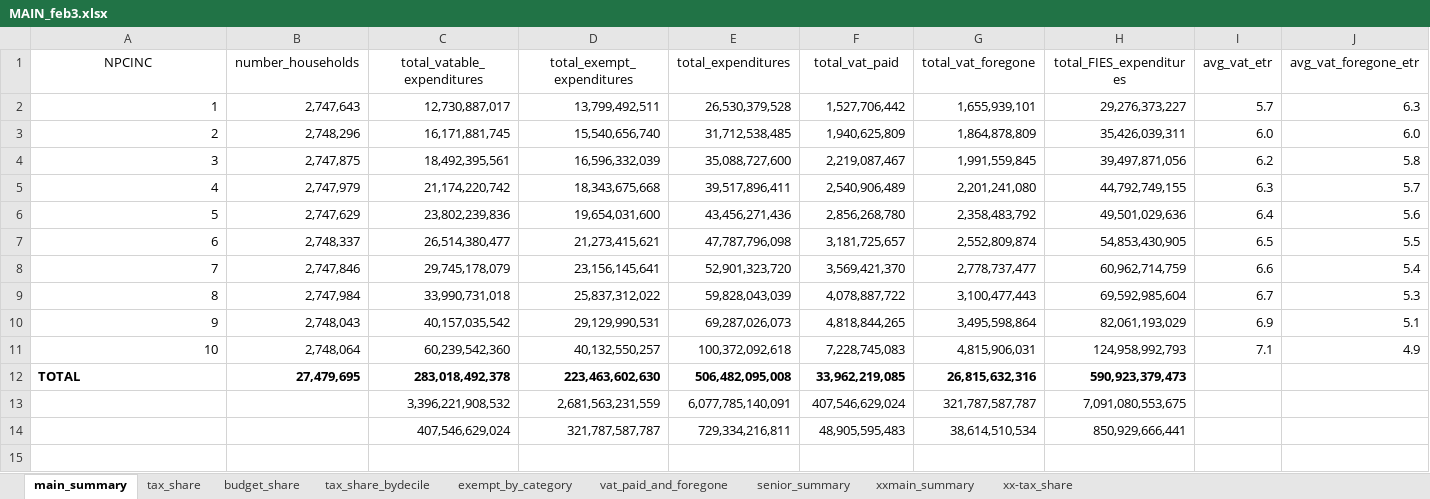
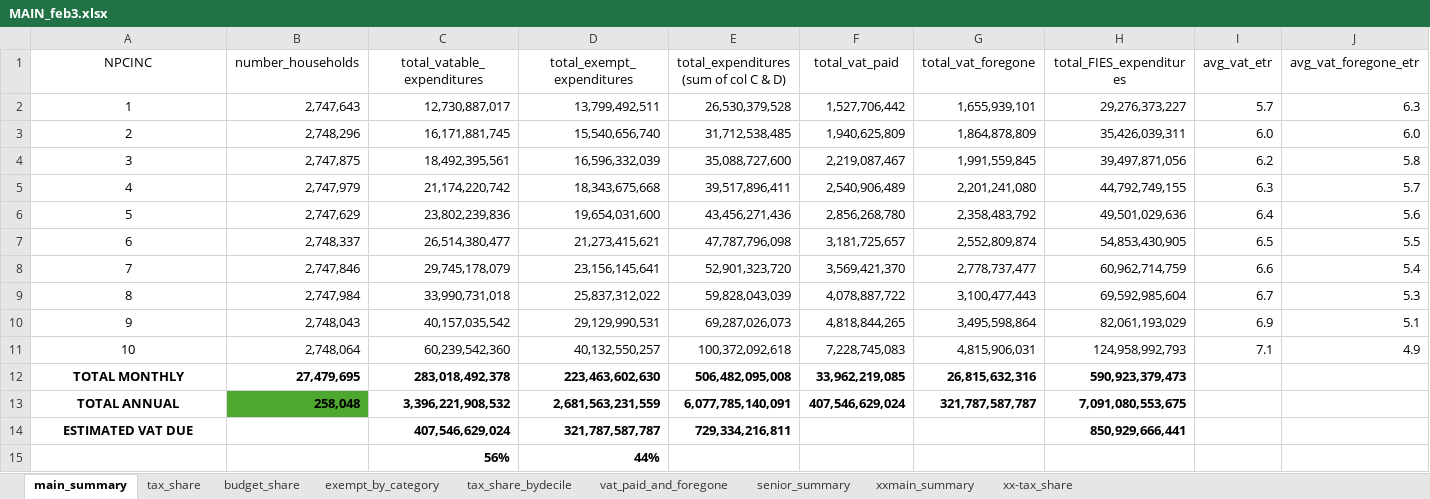
Before and after one commit to edreiyu/vat_burden_analysis, an Excel workbook: outputs/feb3/MAIN_feb3.xlsx, sheet main_summary, drawn as a sheet; only a part is shown; values as stored, in another font and other column widths than the file's, no borders; charts and pictures not drawn; rows hold the shown columns only; the diff covers the shown part only; the diff names each change by its address in the sheet, - before the commit and + after, or states it on an @@ line.

```diff
--- a/outputs/feb3/MAIN_feb3.xlsx (sheet main_summary)
+++ b/outputs/feb3/MAIN_feb3.xlsx (sheet main_summary)
@@ sheet tab order changed: main_summary | tax_share | budget_share | exempt_by_category | tax_share_bydecile | vat_paid_and_foregone | senior_summary | xxmain_summary | xx-tax_share @@
-E1: total_expenditures
+E1: total_expenditures (sum of col C & D)
-A2:A11 alignment: right
+A2:A11 alignment: center
@@ column A (NPCINC) renumbered between rows 12 and 14 @@
-A12 alignment: left
+A12 alignment: center
-B13 (number_households): (empty)
+B13 (number_households): 258,048
-B13 fill: none
+B13 fill: #4EA72E
-C13:H13 bold: off
+C13:H13 bold: on
-C14:E14 bold: off
+C14:E14 bold: on
-F14 (total_vat_paid): 48,905,595,483
+F14 (total_vat_paid): (empty)
-G14 (total_vat_foregone): 38,614,510,534
+G14 (total_vat_foregone): (empty)
-H14 bold: off
+H14 bold: on
+row 15:  |  | 56% | 44%
```
Also changed, not shown: 27 added rows elsewhere in this sheet, sheet budget_share, sheet exempt_by_category, sheet tax_share_bydecile, sheet vat_paid_and_foregone, sheet tax_share, charts or pictures, 2 other files.
